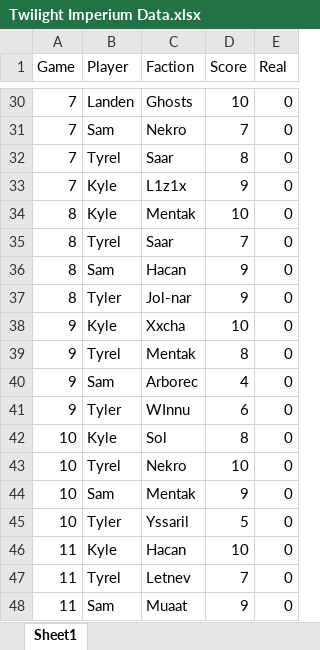
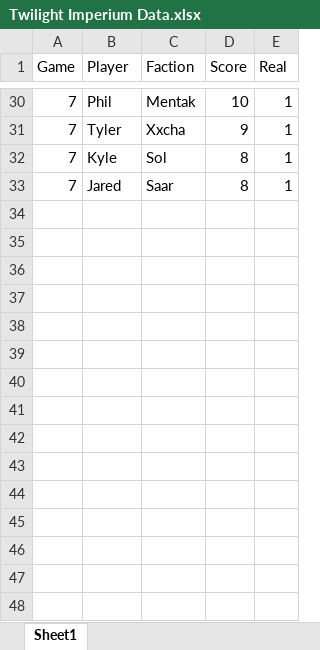
Before and after one commit to jntrcs/GameRanking, an Excel workbook: Twilight Imperium Data.xlsx, sheet Sheet1, drawn as a sheet; only a part is shown, gaps mark what is left out; values as stored, in another font and other column widths than the file's, no borders; charts and pictures not drawn; removed rows and columns are numbered as before the commit, all else as after; the diff covers the shown part only; the diff names each change by its address in the sheet, - before the commit and + after, or states it on an @@ line.

```diff
--- a/Twilight Imperium Data.xlsx (sheet Sheet1)
+++ b/Twilight Imperium Data.xlsx (sheet Sheet1)
-B30 (Player): Landen
+B30 (Player): Phil
-C30 (Faction): Ghosts
+C30 (Faction): Mentak
-E30 (Real): 0
+E30 (Real): 1
-row 31: 7 | Sam | Nekro | 7 | 0
+row 31: 7 | Tyler | Xxcha | 9 | 1
+row 32: 7 | Kyle | Sol | 8 | 1
-B33 (Player): Tyrel
+B33 (Player): Jared
-E33 (Real): 0
+E33 (Real): 1
-row 33: 7 | Kyle | L1z1x | 9 | 0
-row 34: 8 | Kyle | Mentak | 10 | 0
-row 35: 8 | Tyrel | Saar | 7 | 0
-row 36: 8 | Sam | Hacan | 9 | 0
-row 37: 8 | Tyler | Jol-nar | 9 | 0
-row 38: 9 | Kyle | Xxcha | 10 | 0
-row 39: 9 | Tyrel | Mentak | 8 | 0
-row 40: 9 | Sam | Arborec | 4 | 0
-row 41: 9 | Tyler | WInnu | 6 | 0
-row 42: 10 | Kyle | Sol | 8 | 0
-row 43: 10 | Tyrel | Nekro | 10 | 0
-row 44: 10 | Sam | Mentak | 9 | 0
-row 45: 10 | Tyler | Yssaril | 5 | 0
-row 46: 11 | Kyle | Hacan | 10 | 0
-row 47: 11 | Tyrel | Letnev | 7 | 0
-row 48: 11 | Sam | Muaat | 9 | 0
```
Also changed, not shown: 6 added rows, 21 removed rows and 22 edited cells elsewhere in this sheet, 1 other file.
